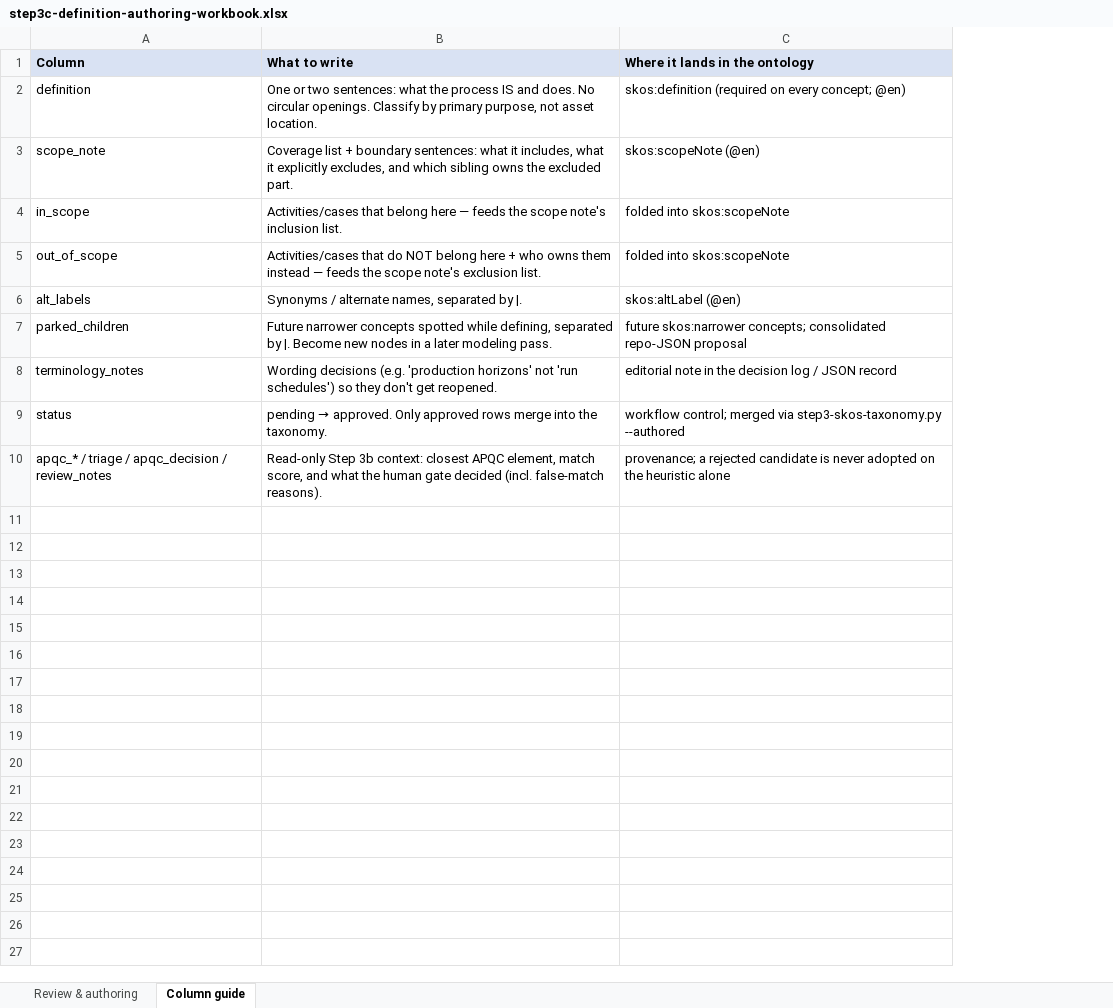
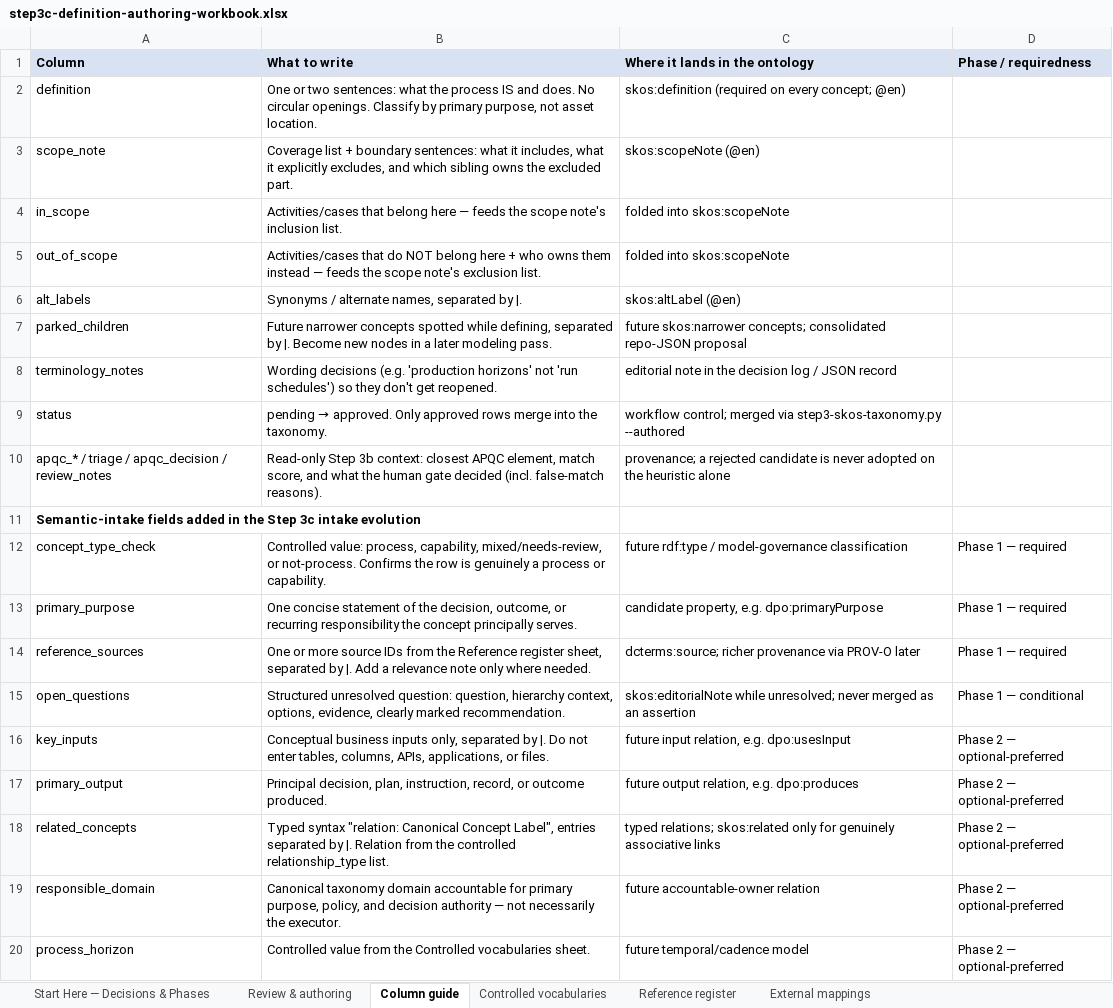
Before and after one commit to aadehamid/enterprise-performance-model, an Excel workbook: business_architecture/ontology/build/output/step3c-definition-authoring-workbook.xlsx, sheet Column guide, drawn as a sheet; values as stored, in another font and other column widths than the file's, no borders; the diff names each change by its address in the sheet, - before the commit and + after, or states it on an @@ line.

Commit message:
Step 3c: evolve definition workbook into semantic intake (#31)
Co-authored-by: aadehamid <7918263+aadehamid@users.noreply.github.com>

```diff
--- a/business_architecture/ontology/build/output/step3c-definition-authoring-workbook.xlsx (sheet Column guide)
+++ b/business_architecture/ontology/build/output/step3c-definition-authoring-workbook.xlsx (sheet Column guide)
+sheet tab: Start Here — Decisions & Phases
+sheet tab: Controlled vocabularies
+sheet tab: Reference register
+sheet tab: External mappings
+column D (Phase / requiredness), empty
+row 11: Semantic-intake fields added in the Step 3c intake evolution
+row 12: concept_type_check | Controlled value: process, capability, mixed/needs-review, or not-process. Confirms the row is genuinely a process or capability. | future rdf:type / model-governance classification | Phase 1 — required
+row 13: primary_purpose | One concise statement of the decision, outcome, or recurring responsibility the concept principally serves. | candidate property, e.g. dpo:primaryPurpose | Phase 1 — required
+row 14: reference_sources | One or more source IDs from the Reference register sheet, separated by |. Add a relevance note only where needed. | dcterms:source; richer provenance via PROV-O later | Phase 1 — required
+row 15: open_questions | Structured unresolved question: question, hierarchy context, options, evidence, clearly marked recommendation. | skos:editorialNote while unresolved; never merged as an assertion | Phase 1 — conditional
+row 16: key_inputs | Conceptual business inputs only, separated by |. Do not enter tables, columns, APIs, applications, or files. | future input relation, e.g. dpo:usesInput | Phase 2 — optional-preferred
+row 17: primary_output | Principal decision, plan, instruction, record, or outcome produced. | future output relation, e.g. dpo:produces | Phase 2 — optional-preferred
+row 18: related_concepts | Typed syntax "relation: Canonical Concept Label", entries separated by |. Relation from the controlled relationship_type list. | typed relations; skos:related only for genuinely associative links | Phase 2 — optional-preferred
+row 19: responsible_domain | Canonical taxonomy domain accountable for primary purpose, policy, and decision authority — not necessarily the executor. | future accountable-owner relation | Phase 2 — optional-preferred
+row 20: process_horizon | Controlled value from the Controlled vocabularies sheet. | future temporal/cadence model | Phase 2 — optional-preferred
```
Also changed, not shown: sheet Review & authoring.
